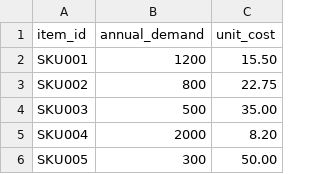
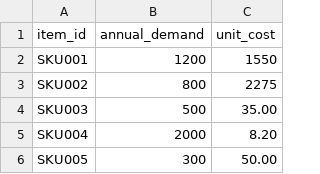
Before and after one commit to r2talk-bit/r2bit_ABCSlotting, a CSV file: example/sku_history_data.csv, drawn as a sheet; only a part is shown.

Commit message:
new data set

```diff
--- a/example/sku_history_data.csv
+++ b/example/sku_history_data.csv
@@ -1,4 +1,4 @@
 item_id;annual_demand;unit_cost
-SKU001;1200;15.50
-SKU002;800;22.75
+SKU001;1200;1550
+SKU002;800;2275
 SKU003;500;35.00
```
